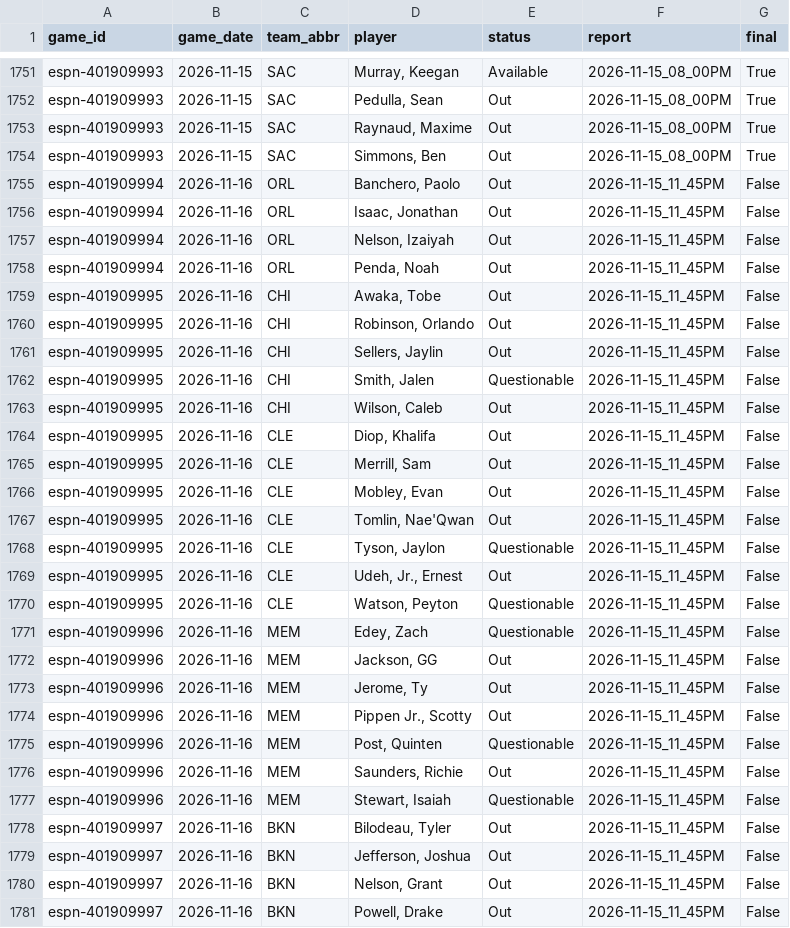
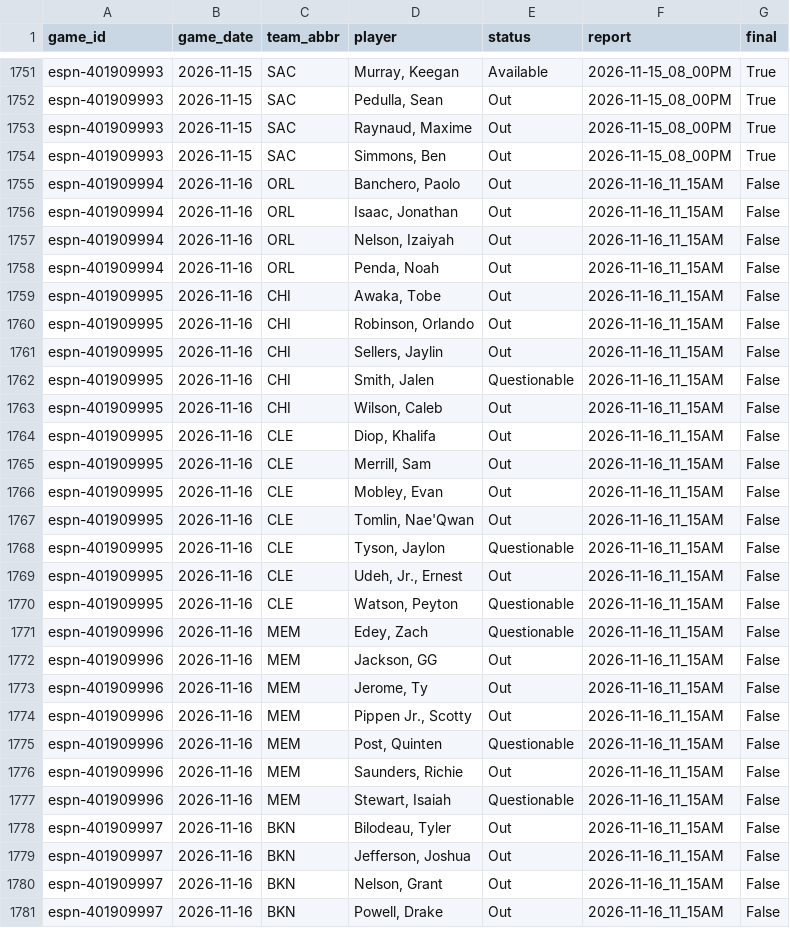
Before and after one commit to z3nsz/nba-prediction, a CSV file: live_state/listings_2026-27.csv, drawn as a sheet; only a part is shown, gaps mark what is left out; the diff covers the shown part only.

```diff
--- a/live_state/listings_2026-27.csv
+++ b/live_state/listings_2026-27.csv
@@ -1754,28 +1754,28 @@ espn-401909993,2026-11-15,SAC,"Raynaud, Maxime",Out,2026-11-15_08_00PM,True
 espn-401909993,2026-11-15,SAC,"Simmons, Ben",Out,2026-11-15_08_00PM,True
-espn-401909994,2026-11-16,ORL,"Banchero, Paolo",Out,2026-11-15_11_45PM,False
-espn-401909994,2026-11-16,ORL,"Isaac, Jonathan",Out,2026-11-15_11_45PM,False
-espn-401909994,2026-11-16,ORL,"Nelson, Izaiyah",Out,2026-11-15_11_45PM,False
-espn-401909994,2026-11-16,ORL,"Penda, Noah",Out,2026-11-15_11_45PM,False
-espn-401909995,2026-11-16,CHI,"Awaka, Tobe",Out,2026-11-15_11_45PM,False
-espn-401909995,2026-11-16,CHI,"Robinson, Orlando",Out,2026-11-15_11_45PM,False
-espn-401909995,2026-11-16,CHI,"Sellers, Jaylin",Out,2026-11-15_11_45PM,False
-espn-401909995,2026-11-16,CHI,"Smith, Jalen",Questionable,2026-11-15_11_45PM,False
-espn-401909995,2026-11-16,CHI,"Wilson, Caleb",Out,2026-11-15_11_45PM,False
-espn-401909995,2026-11-16,CLE,"Diop, Khalifa",Out,2026-11-15_11_45PM,False
-espn-401909995,2026-11-16,CLE,"Merrill, Sam",Out,2026-11-15_11_45PM,False
-espn-401909995,2026-11-16,CLE,"Mobley, Evan",Out,2026-11-15_11_45PM,False
-espn-401909995,2026-11-16,CLE,"Tomlin, Nae'Qwan",Out,2026-11-15_11_45PM,False
-espn-401909995,2026-11-16,CLE,"Tyson, Jaylon",Questionable,2026-11-15_11_45PM,False
-espn-401909995,2026-11-16,CLE,"Udeh, Jr., Ernest",Out,2026-11-15_11_45PM,False
-espn-401909995,2026-11-16,CLE,"Watson, Peyton",Questionable,2026-11-15_11_45PM,False
-espn-401909996,2026-11-16,MEM,"Edey, Zach",Questionable,2026-11-15_11_45PM,False
-espn-401909996,2026-11-16,MEM,"Jackson, GG",Out,2026-11-15_11_45PM,False
-espn-401909996,2026-11-16,MEM,"Jerome, Ty",Out,2026-11-15_11_45PM,False
-espn-401909996,2026-11-16,MEM,"Pippen Jr., Scotty",Out,2026-11-15_11_45PM,False
-espn-401909996,2026-11-16,MEM,"Post, Quinten",Questionable,2026-11-15_11_45PM,False
-espn-401909996,2026-11-16,MEM,"Saunders, Richie",Out,2026-11-15_11_45PM,False
-espn-401909996,2026-11-16,MEM,"Stewart, Isaiah",Questionable,2026-11-15_11_45PM,False
-espn-401909997,2026-11-16,BKN,"Bilodeau, Tyler",Out,2026-11-15_11_45PM,False
-espn-401909997,2026-11-16,BKN,"Jefferson, Joshua",Out,2026-11-15_11_45PM,False
-espn-401909997,2026-11-16,BKN,"Nelson, Grant",Out,2026-11-15_11_45PM,False
-espn-401909997,2026-11-16,BKN,"Powell, Drake",Out,2026-11-15_11_45PM,False
+espn-401909994,2026-11-16,ORL,"Banchero, Paolo",Out,2026-11-16_11_15AM,False
+espn-401909994,2026-11-16,ORL,"Isaac, Jonathan",Out,2026-11-16_11_15AM,False
+espn-401909994,2026-11-16,ORL,"Nelson, Izaiyah",Out,2026-11-16_11_15AM,False
+espn-401909994,2026-11-16,ORL,"Penda, Noah",Out,2026-11-16_11_15AM,False
+espn-401909995,2026-11-16,CHI,"Awaka, Tobe",Out,2026-11-16_11_15AM,False
+espn-401909995,2026-11-16,CHI,"Robinson, Orlando",Out,2026-11-16_11_15AM,False
+espn-401909995,2026-11-16,CHI,"Sellers, Jaylin",Out,2026-11-16_11_15AM,False
+espn-401909995,2026-11-16,CHI,"Smith, Jalen",Questionable,2026-11-16_11_15AM,False
+espn-401909995,2026-11-16,CHI,"Wilson, Caleb",Out,2026-11-16_11_15AM,False
+espn-401909995,2026-11-16,CLE,"Diop, Khalifa",Out,2026-11-16_11_15AM,False
+espn-401909995,2026-11-16,CLE,"Merrill, Sam",Out,2026-11-16_11_15AM,False
+espn-401909995,2026-11-16,CLE,"Mobley, Evan",Out,2026-11-16_11_15AM,False
+espn-401909995,2026-11-16,CLE,"Tomlin, Nae'Qwan",Out,2026-11-16_11_15AM,False
+espn-401909995,2026-11-16,CLE,"Tyson, Jaylon",Questionable,2026-11-16_11_15AM,False
+espn-401909995,2026-11-16,CLE,"Udeh, Jr., Ernest",Out,2026-11-16_11_15AM,False
+espn-401909995,2026-11-16,CLE,"Watson, Peyton",Questionable,2026-11-16_11_15AM,False
+espn-401909996,2026-11-16,MEM,"Edey, Zach",Questionable,2026-11-16_11_15AM,False
+espn-401909996,2026-11-16,MEM,"Jackson, GG",Out,2026-11-16_11_15AM,False
+espn-401909996,2026-11-16,MEM,"Jerome, Ty",Out,2026-11-16_11_15AM,False
+espn-401909996,2026-11-16,MEM,"Pippen Jr., Scotty",Out,2026-11-16_11_15AM,False
+espn-401909996,2026-11-16,MEM,"Post, Quinten",Questionable,2026-11-16_11_15AM,False
+espn-401909996,2026-11-16,MEM,"Saunders, Richie",Out,2026-11-16_11_15AM,False
+espn-401909996,2026-11-16,MEM,"Stewart, Isaiah",Questionable,2026-11-16_11_15AM,False
+espn-401909997,2026-11-16,BKN,"Bilodeau, Tyler",Out,2026-11-16_11_15AM,False
+espn-401909997,2026-11-16,BKN,"Jefferson, Joshua",Out,2026-11-16_11_15AM,False
+espn-401909997,2026-11-16,BKN,"Nelson, Grant",Out,2026-11-16_11_15AM,False
+espn-401909997,2026-11-16,BKN,"Powell, Drake",Out,2026-11-16_11_15AM,False
```
Also changed, not shown: 30 edited cells elsewhere in this file, live_state/predictions_2026-27.csv, 9 other files.
